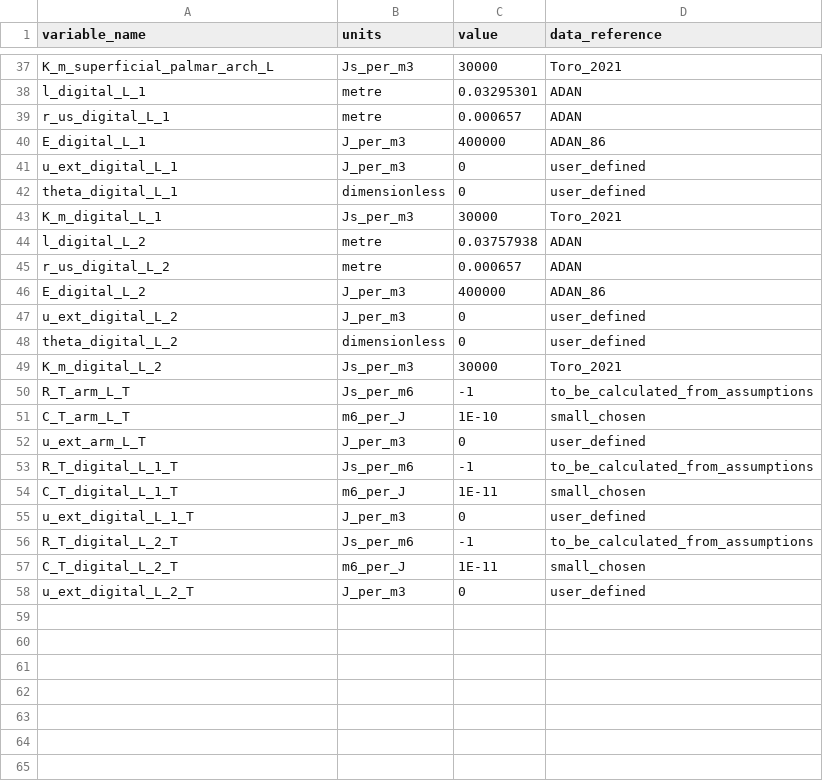
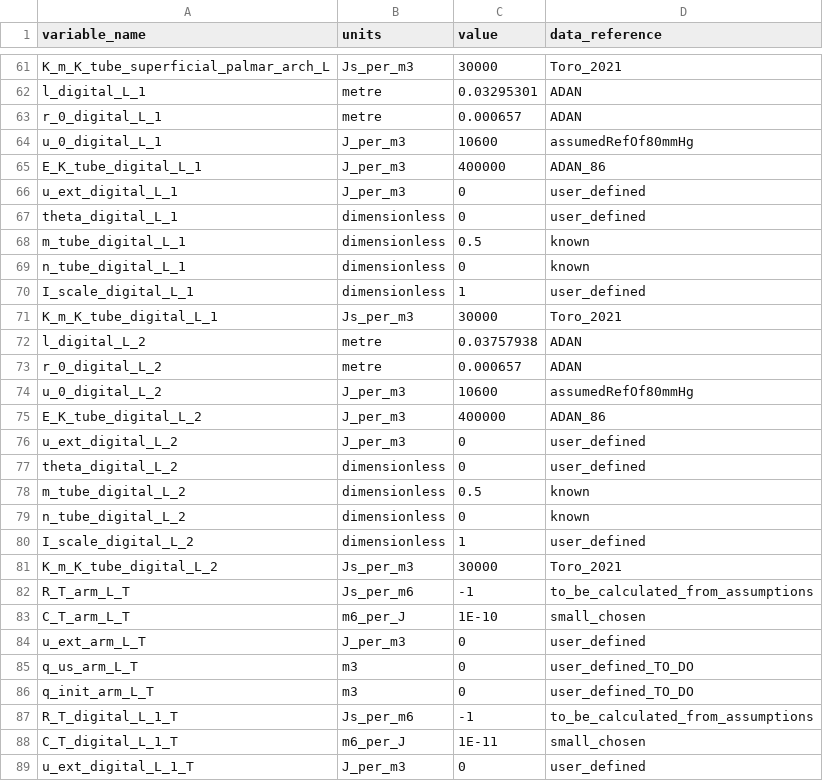
Before and after one commit to VITAL-horizoneurope/trainingschool01, a CSV file: 20250318-day01/simple_physiological_nonlinear_visco/resources/extra_parameters_LeftArm.csv, drawn as a sheet; only a part is shown, gaps mark what is left out; the shorter side is filled out with more unchanged rows; addresses are those after the commit; the diff covers the shown part only; the diff names each change by its address in the sheet, - before the commit and + after, or states it on an @@ line.

```diff
--- a/20250318-day01/simple_physiological_nonlinear_visco/resources/extra_parameters_LeftArm.csv
+++ b/20250318-day01/simple_physiological_nonlinear_visco/resources/extra_parameters_LeftArm.csv
-A61 (variable_name): K_m_superficial_palmar_arch_L
+A61 (variable_name): K_m_K_tube_superficial_palmar_arch_L
-A63 (variable_name): r_us_digital_L_1
+A63 (variable_name): r_0_digital_L_1
+row 64: u_0_digital_L_1 | J_per_m3 | 10600 | assumedRefOf80mmHg
-A65 (variable_name): E_digital_L_1
+A65 (variable_name): E_K_tube_digital_L_1
+row 68: m_tube_digital_L_1 | dimensionless | 0.5 | known
+row 69: n_tube_digital_L_1 | dimensionless | 0 | known
+row 70: I_scale_digital_L_1 | dimensionless | 1 | user_defined
-A71 (variable_name): K_m_digital_L_1
+A71 (variable_name): K_m_K_tube_digital_L_1
-A73 (variable_name): r_us_digital_L_2
+A73 (variable_name): r_0_digital_L_2
+row 74: u_0_digital_L_2 | J_per_m3 | 10600 | assumedRefOf80mmHg
-A75 (variable_name): E_digital_L_2
+A75 (variable_name): E_K_tube_digital_L_2
+row 78: m_tube_digital_L_2 | dimensionless | 0.5 | known
+row 79: n_tube_digital_L_2 | dimensionless | 0 | known
+row 80: I_scale_digital_L_2 | dimensionless | 1 | user_defined
-A81 (variable_name): K_m_digital_L_2
+A81 (variable_name): K_m_K_tube_digital_L_2
+row 85: q_us_arm_L_T | m3 | 0 | user_defined_TO_DO
+row 86: q_init_arm_L_T | m3 | 0 | user_defined_TO_DO
```
Also changed, not shown: 28 added rows and 17 edited cells elsewhere in this file, 2 other files.
